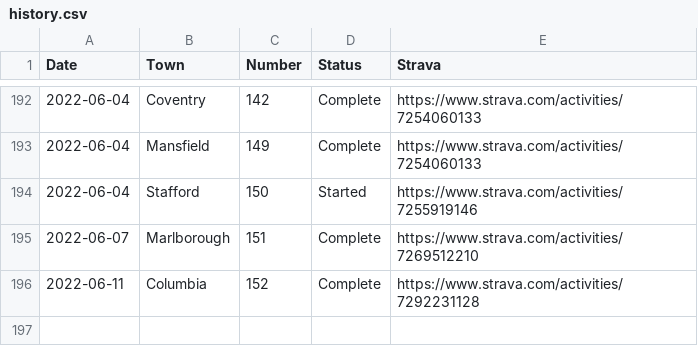
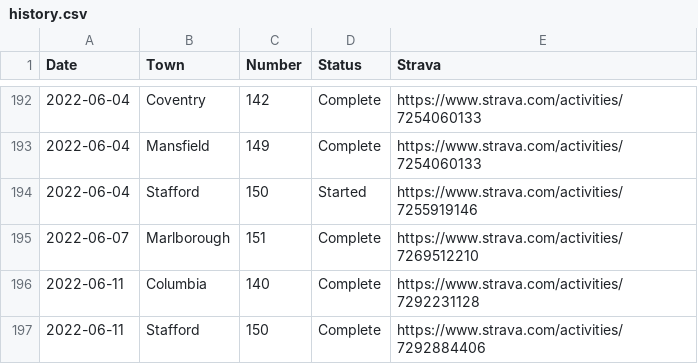
Before and after one commit to andycable/walk-ct, a CSV file: src/history.csv, drawn as a sheet; only a part is shown, gaps mark what is left out.

Commit message:
Updated history.csv Stafford 150 Complete

```diff
--- a/src/history.csv
+++ b/src/history.csv
@@ -195,2 +195,3 @@ Date,Town,Number,Status,Strava
 2022-06-07,Marlborough,151,Complete,https://www.strava.com/activities/7269512210
-2022-06-11,Columbia,152,Complete,https://www.strava.com/activities/7292231128
+2022-06-11,Columbia,140,Complete,https://www.strava.com/activities/7292231128
+2022-06-11,Stafford,150,Complete,https://www.strava.com/activities/7292884406
```
